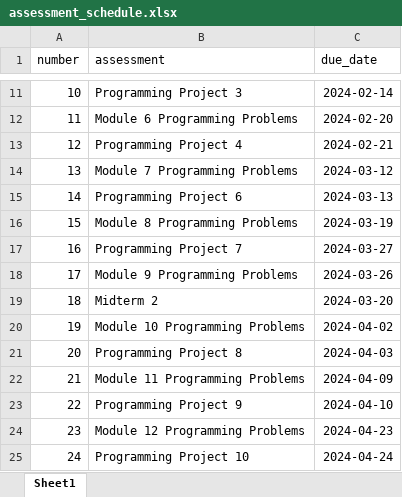
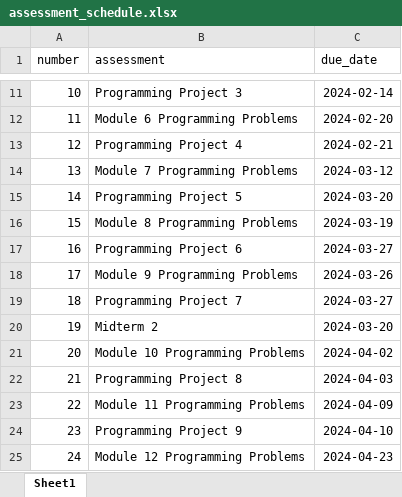
Before and after one commit to xinchenyu/csc110-spring2025, an Excel workbook: assessment_schedule.xlsx, sheet Sheet1, drawn as a sheet; only a part is shown, gaps mark what is left out; the shorter side is filled out with more unchanged rows; values as stored, in another font and other column widths than the file's, no borders; addresses are those after the commit; the diff names each change by its address in the sheet, - before the commit and + after, or states it on an @@ line.

Commit message:
moved projects around

```diff
--- a/assessment_schedule.xlsx (sheet Sheet1)
+++ b/assessment_schedule.xlsx (sheet Sheet1)
-B15 (assessment): Programming Project 6
+B15 (assessment): Programming Project 5
-C15 (due_date): 2024-03-13
+C15 (due_date): 2024-03-20
+row 17: 16 | Programming Project 6 | 2024-03-27
@@ column A (number) renumbered between rows 19 and 26 @@
```
Also changed, not shown: 4 other files.
